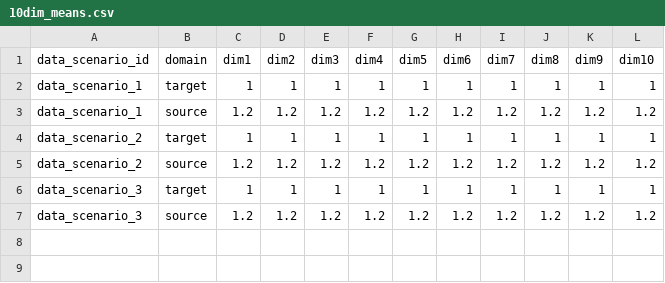
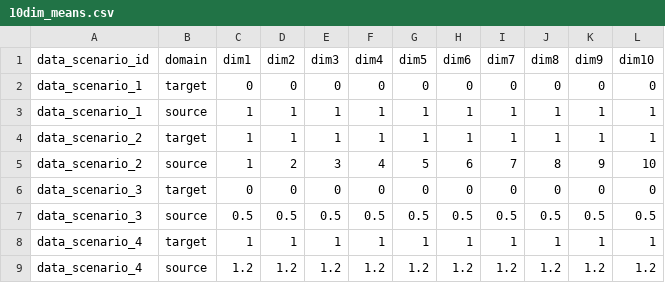
Before and after one commit to yusuke0402/PSS-Learn, a CSV file: configs/10dim_means.csv, drawn as a sheet.

```diff
--- a/configs/10dim_means.csv
+++ b/configs/10dim_means.csv
@@ -1,7 +1,9 @@
 data_scenario_id,domain,dim1,dim2,dim3,dim4,dim5,dim6,dim7,dim8,dim9,dim10
-data_scenario_1,target,1,1,1,1,1,1,1,1,1,1
-data_scenario_1,source,1.2,1.2,1.2,1.2,1.2,1.2,1.2,1.2,1.2,1.2
+data_scenario_1,target,0,0,0,0,0,0,0,0,0,0
+data_scenario_1,source,1,1,1,1,1,1,1,1,1,1
 data_scenario_2,target,1,1,1,1,1,1,1,1,1,1
-data_scenario_2,source,1.2,1.2,1.2,1.2,1.2,1.2,1.2,1.2,1.2,1.2
-data_scenario_3,target,1,1,1,1,1,1,1,1,1,1
-data_scenario_3,source,1.2,1.2,1.2,1.2,1.2,1.2,1.2,1.2,1.2,1.2
+data_scenario_2,source,1,2,3,4,5,6,7,8,9,10
+data_scenario_3,target,0,0,0,0,0,0,0,0,0,0
+data_scenario_3,source,0.5,0.5,0.5,0.5,0.5,0.5,0.5,0.5,0.5,0.5
+data_scenario_4,target,1,1,1,1,1,1,1,1,1,1
+data_scenario_4,source,1.2,1.2,1.2,1.2,1.2,1.2,1.2,1.2,1.2,1.2
```
Also changed, not shown: configs/10dim_covariances.csv.
